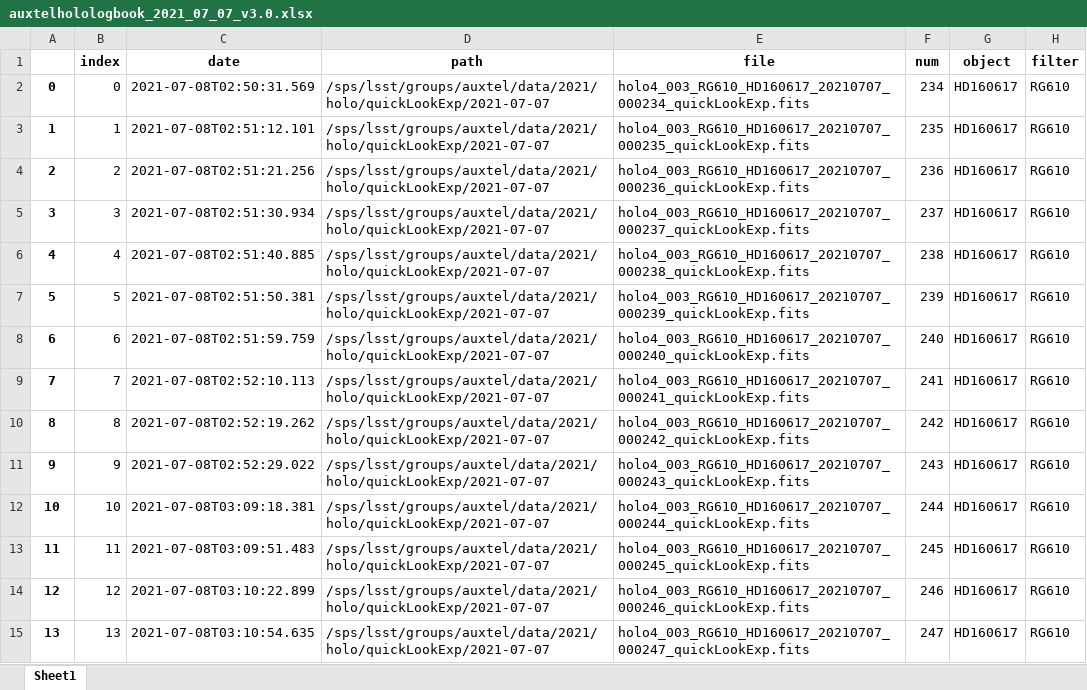
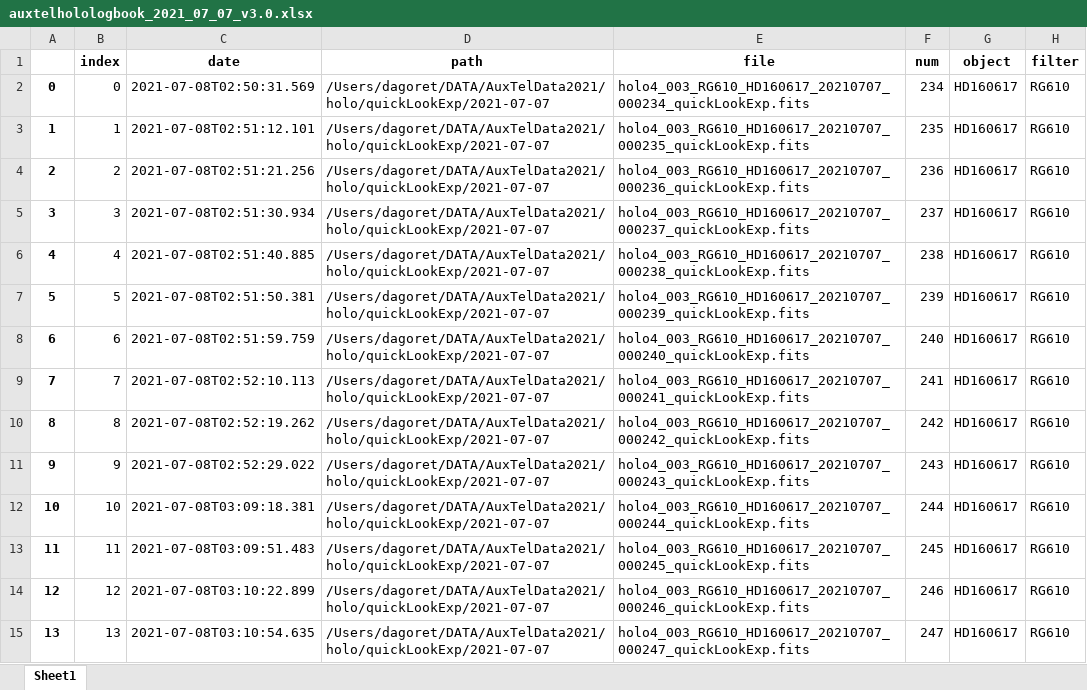
Before and after one commit to sylvielsstfr/AuxTelComm, an Excel workbook: notebookscc/ana_summer2021/logbooks/auxtelholologbook_2021_07_07_v3.0.xlsx, sheet Sheet1, drawn as a sheet; only a part is shown; values as stored, in another font and other column widths than the file's, no borders; the diff covers the shown part only; the diff names each change by its address in the sheet, - before the commit and + after, or states it on an @@ line.

```diff
--- a/notebookscc/ana_summer2021/logbooks/auxtelholologbook_2021_07_07_v3.0.xlsx (sheet Sheet1)
+++ b/notebookscc/ana_summer2021/logbooks/auxtelholologbook_2021_07_07_v3.0.xlsx (sheet Sheet1)
-D2:D15 (path): /sps/lsst/groups/auxtel/data/2021/holo/quickLookExp/2021-07-07
+D2:D15 (path): /Users/dagoret/DATA/AuxTelData2021/holo/quickLookExp/2021-07-07
```
Also changed, not shown: 110 edited cells elsewhere in this sheet, 4 other files.
